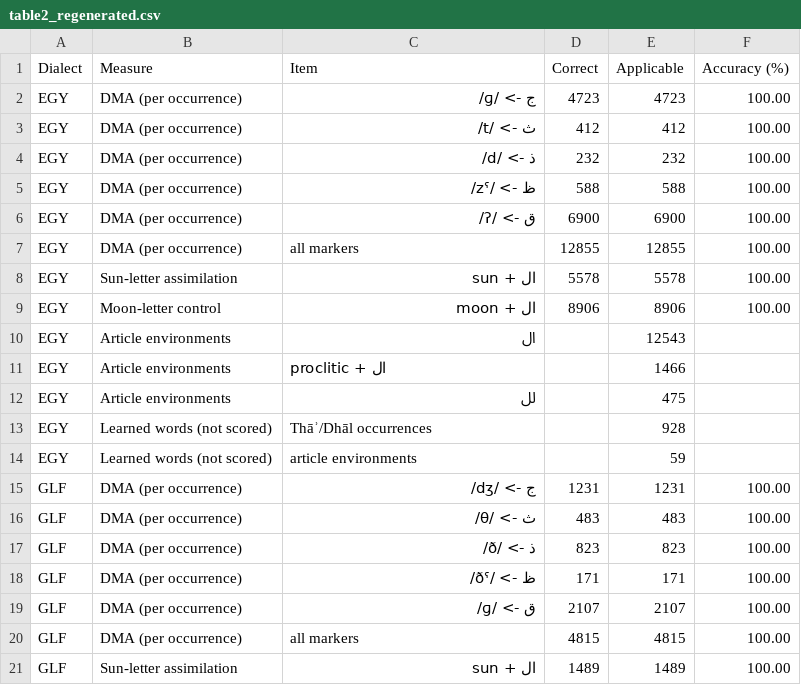
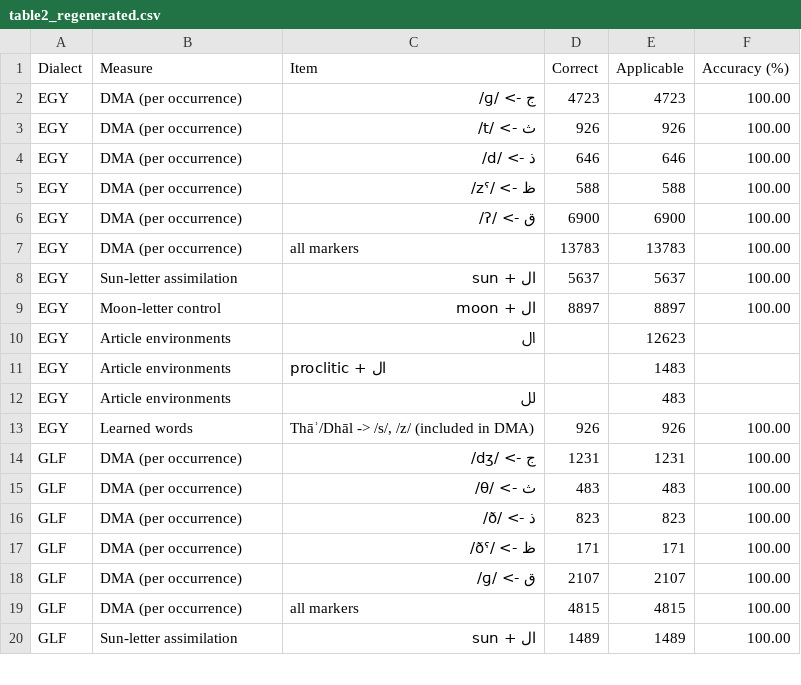
Before and after one commit to RobsGeorge/Ara-150-Pipeline, a CSV file: g2p/results/table2_regenerated.csv, drawn as a sheet; only a part is shown; the diff covers the shown part only.

```diff
--- a/g2p/results/table2_regenerated.csv
+++ b/g2p/results/table2_regenerated.csv
@@ -2,14 +2,13 @@ Dialect,Measure,Item,Correct,Applicable,Accuracy (%)
 EGY,DMA (per occurrence),ج -> /ɡ/,4723,4723,100.00
-EGY,DMA (per occurrence),ث -> /t/,412,412,100.00
-EGY,DMA (per occurrence),ذ -> /d/,232,232,100.00
+EGY,DMA (per occurrence),ث -> /t/,926,926,100.00
+EGY,DMA (per occurrence),ذ -> /d/,646,646,100.00
 EGY,DMA (per occurrence),ظ -> /zˤ/,588,588,100.00
 EGY,DMA (per occurrence),ق -> /ʔ/,6900,6900,100.00
-EGY,DMA (per occurrence),all markers,12855,12855,100.00
-EGY,Sun-letter assimilation,ال + sun,5578,5578,100.00
-EGY,Moon-letter control,ال + moon,8906,8906,100.00
-EGY,Article environments,ال,,12543,
-EGY,Article environments,proclitic + ال,,1466,
-EGY,Article environments,لل,,475,
-EGY,Learned words (not scored),Thāʾ/Dhāl occurrences,,928,
-EGY,Learned words (not scored),article environments,,59,
+EGY,DMA (per occurrence),all markers,13783,13783,100.00
+EGY,Sun-letter assimilation,ال + sun,5637,5637,100.00
+EGY,Moon-letter control,ال + moon,8897,8897,100.00
+EGY,Article environments,ال,,12623,
+EGY,Article environments,proclitic + ال,,1483,
+EGY,Article environments,لل,,483,
+EGY,Learned words,"Thāʾ/Dhāl -> /s/, /z/ (included in DMA)",926,926,100.00
 GLF,DMA (per occurrence),ج -> /dʒ/,1231,1231,100.00
```
Also changed, not shown: 1 added row, 4 removed rows and 24 edited cells elsewhere in this file, g2p/human_eval/sentences.csv, 6 other files.
